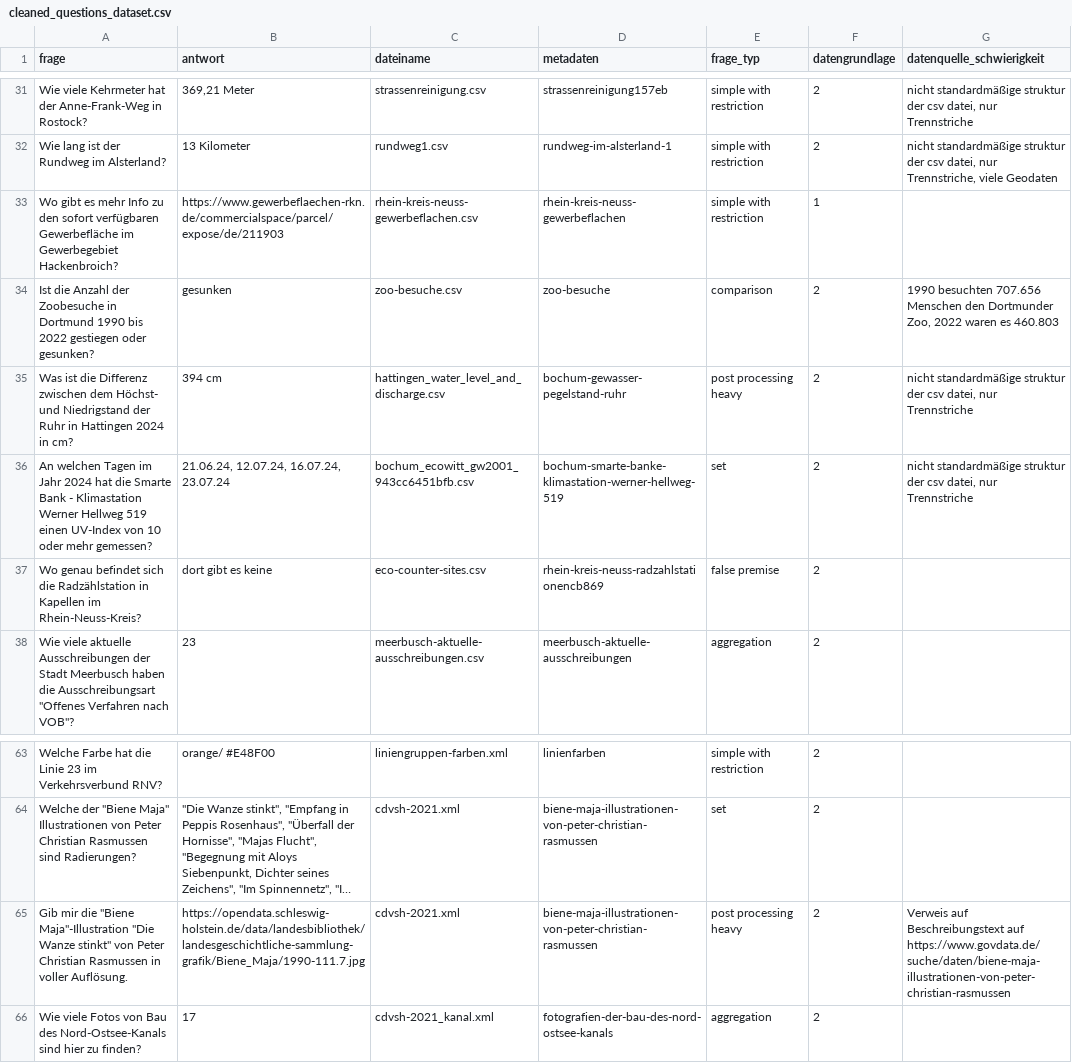
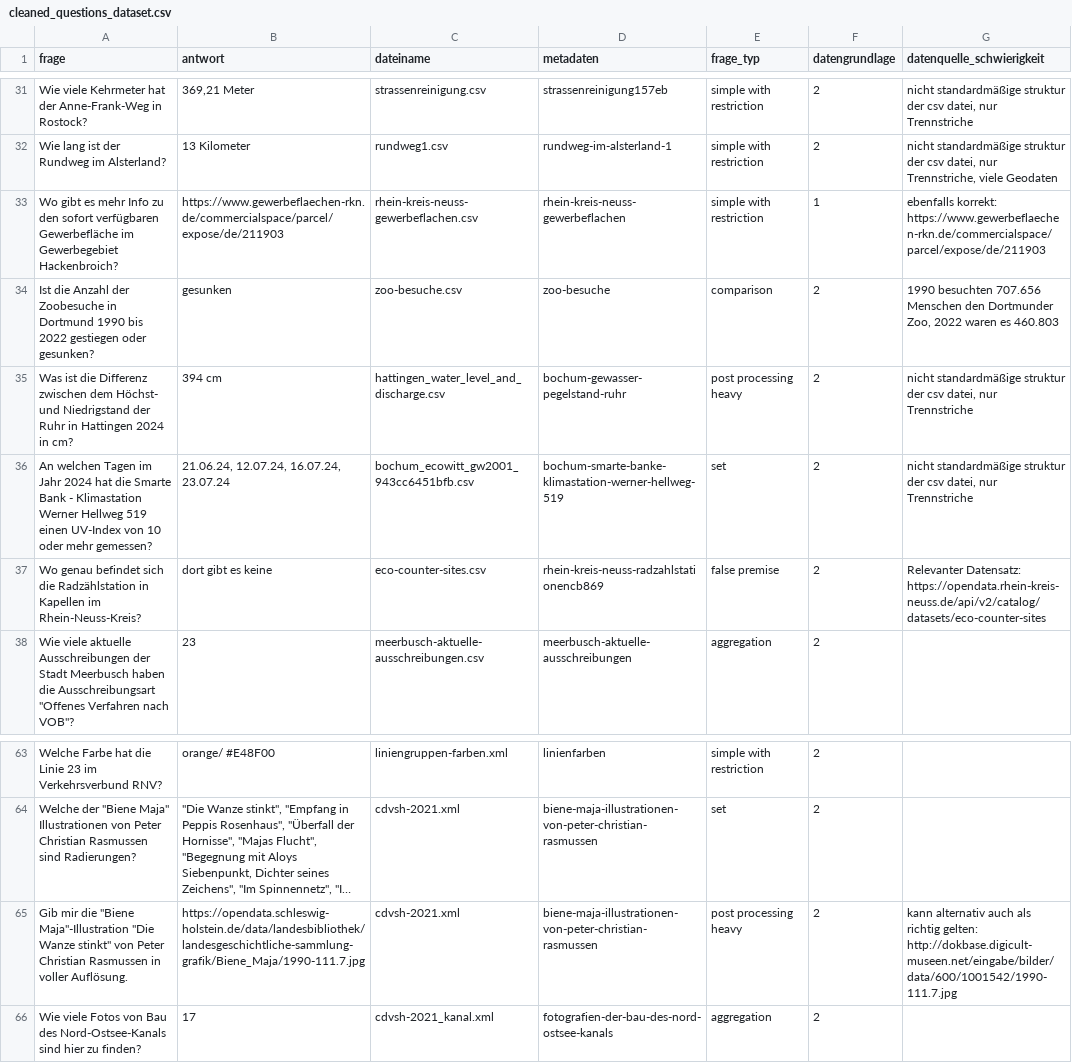
Before and after one commit to OpenData-IQ/ODQA, a CSV file: open-data-benchmark/cleaned_questions_dataset.csv, drawn as a sheet; only a part is shown, gaps mark what is left out; long unchanged cells end in …; the diff names each change by its address in the sheet, - before the commit and + after, or states it on an @@ line.

```diff
--- a/open-data-benchmark/cleaned_questions_dataset.csv
+++ b/open-data-benchmark/cleaned_questions_dataset.csv
-G33 (datenquelle_schwierigkeit): (empty)
+G33 (datenquelle_schwierigkeit): ebenfalls korrekt: https://www.gewerbeflaechen-rkn.de/commercialspace/parcel/expose/de/211903
-G37 (datenquelle_schwierigkeit): (empty)
+G37 (datenquelle_schwierigkeit): Relevanter Datensatz: https://opendata.rhein-kreis-neuss.de/api/v2/catalog/datasets/eco-counter-sites
-G65 (datenquelle_schwierigkeit): Verweis auf Beschreibungstext auf https://www.govdata.de/suche/daten/biene-maja-illustrationen-von-peter-christian-rasmussen
+G65 (datenquelle_schwierigkeit): kann alternativ auch als richtig gelten: http://dokbase.digicult-museen.net/eingabe/bilder/data/600/1001542/1990-111.7.jpg
```
Also changed, not shown: 1 other file.
